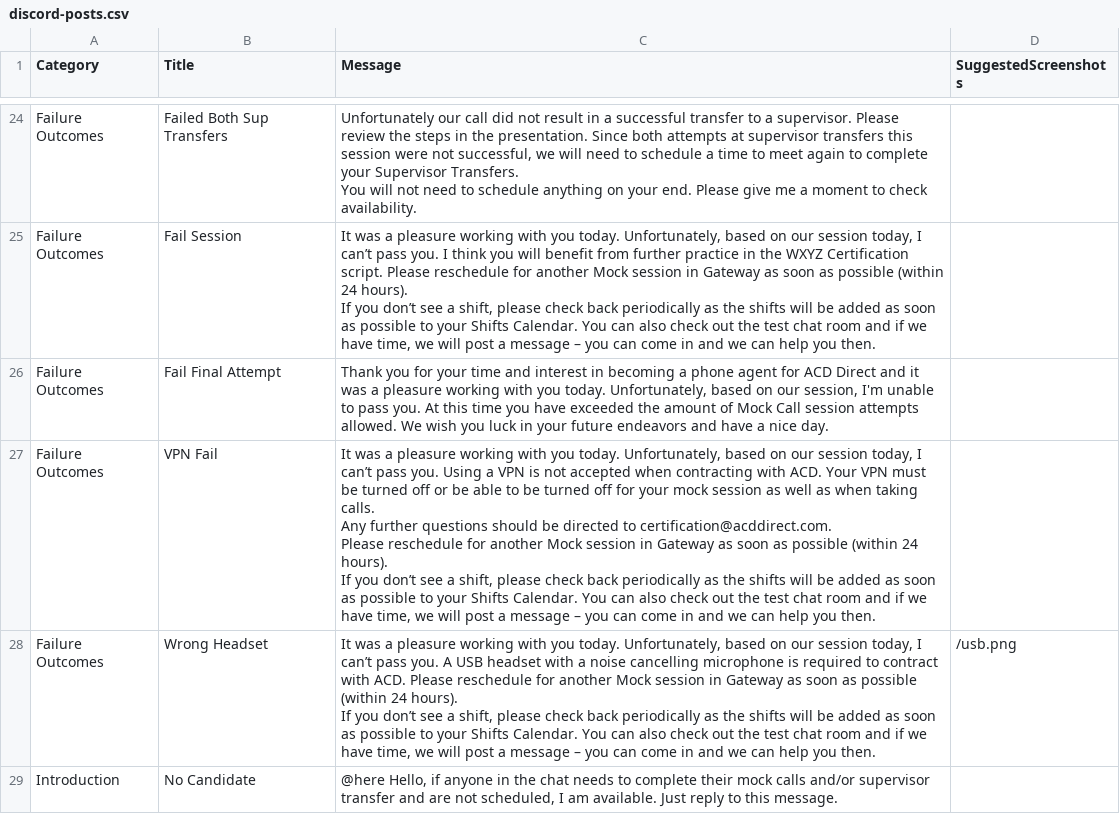
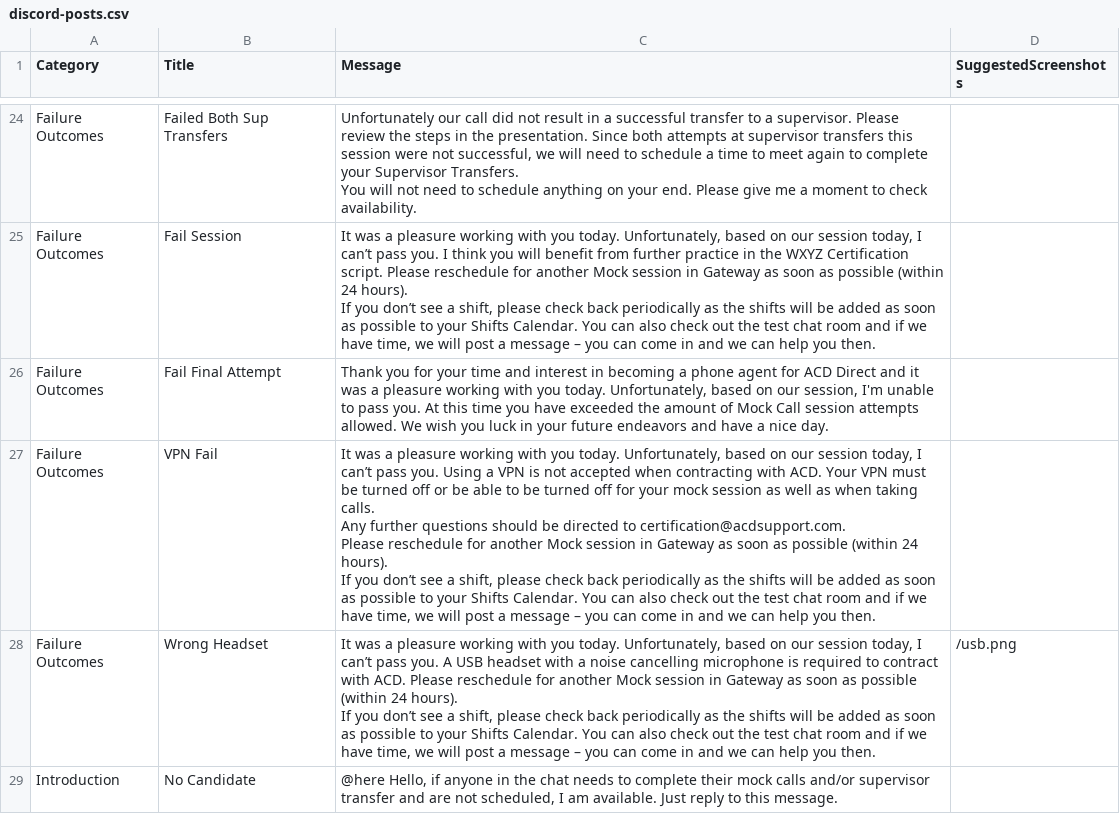
Before and after one commit to Blyshawnp/Emergent, a CSV file: backend/defaults/discord-posts.csv, drawn as a sheet; only a part is shown, gaps mark what is left out.

```diff
--- a/backend/defaults/discord-posts.csv
+++ b/backend/defaults/discord-posts.csv
@@ -84,11 +84,10 @@ If you don’t see a shift, please check back periodically as the shifts will be
 "Failure Outcomes","Fail Final Attempt","Thank you for your time and interest in becoming a phone agent for ACD Direct and it was a pleasure working with you today. Unfortunately, based on our session, I'm unable to pass you. At this time you have exceeded the amount of Mock Call session attempts allowed. We wish you luck in your future endeavors and have a nice day.",""
-"Failure Outcomes","VPN Fail","It was a pleasure working with you today. Unfortunately, based on our session today, I can’t pass you. Using a VPN is not accepted when contracting with ACD. Your VPN must be turned off or be able to be turned off for your mock session as well as when taking calls.
-
-Any further questions should be directed to certification@acddirect.com.
-
-Please reschedule for another Mock session in Gateway as soon as possible (within 24 hours).
-
-
-
-If you don’t see a shift, please check back periodically as the shifts will be added as soon as possible to your Shifts Calendar. You can also check out the test chat room and if we have time, we will post a message – you can come in and we can help you then.",""
+"Failure Outcomes","VPN Fail","It was a pleasure working with you today. Unfortunately, based on our session today, I can’t pass you. Using a VPN is not accepted when contracting with ACD. Your VPN must be turned off or be able to be turned off for your mock session as well as when taking calls.
+
+Any further questions should be directed to certification@acdsupport.com.
+Please reschedule for another Mock session in Gateway as soon as possible (within 24 hours).
+
+
+
+If you don’t see a shift, please check back periodically as the shifts will be added as soon as possible to your Shifts Calendar. You can also check out the test chat room and if we have time, we will post a message – you can come in and we can help you then.",""
 "Failure Outcomes","Wrong Headset","It was a pleasure working with you today. Unfortunately, based on our session today, I can’t pass you. A USB headset with a noise cancelling microphone is required to contract with ACD. Please reschedule for another Mock session in Gateway as soon as possible (within 24 hours).
```
Also changed, not shown: docs/admin-content-package/csv-tabs/discord-posts.csv, 30 other files.
